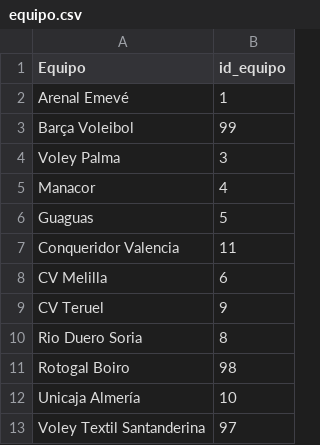
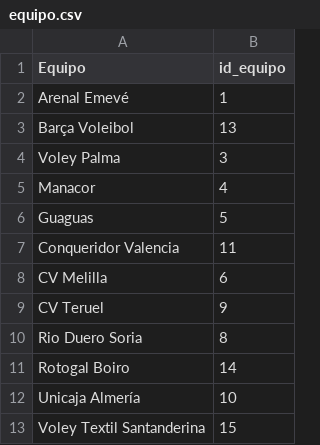
Before and after one commit to AlejandroCasna/Proyecto_final, a CSV file: data/2022-2023/equipo.csv, drawn as a sheet.

```diff
--- a/data/2022-2023/equipo.csv
+++ b/data/2022-2023/equipo.csv
@@ -2,3 +2,3 @@ Equipo,id_equipo
 Arenal Emevé,1
-Barça Voleibol,99
+Barça Voleibol,13
 Voley Palma,3
@@ -10,4 +10,4 @@ CV Teruel,9
 Rio Duero Soria,8
-Rotogal Boiro,98
+Rotogal Boiro,14
 Unicaja Almería,10
-Voley Textil Santanderina,97
+Voley Textil Santanderina,15
```
Also changed, not shown: 5 other files.
